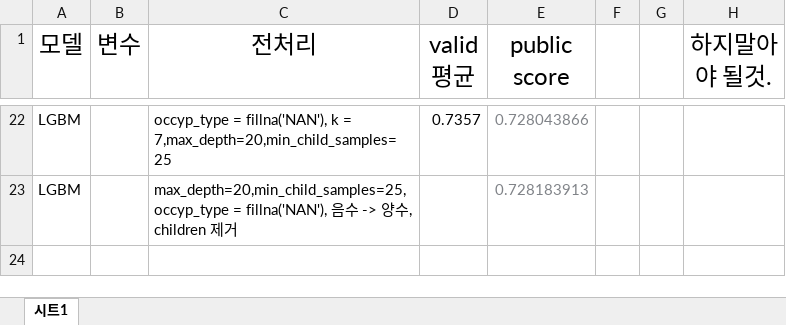
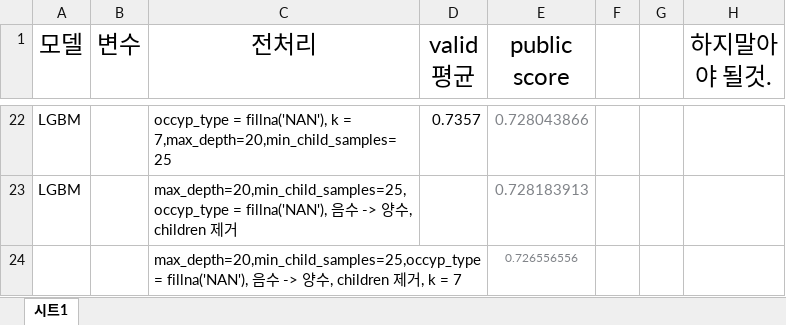
Before and after one commit to parkchanghyup/Dacon, an Excel workbook: 신용카드 사용자 연체 예측 AI 경진대회/파라미터 로그 관리.xlsx, sheet 시트1, drawn as a sheet; only a part is shown, gaps mark what is left out; values as stored, in another font and other column widths than the file's, no borders; the diff names each change by its address in the sheet, - before the commit and + after, or states it on an @@ line.

Commit message:
신용카드

```diff
--- a/신용카드 사용자 연체 예측 AI 경진대회/파라미터 로그 관리.xlsx (sheet 시트1)
+++ b/신용카드 사용자 연체 예측 AI 경진대회/파라미터 로그 관리.xlsx (sheet 시트1)
+row 24:  |  | max_depth=20,min_child_samples=25,occyp_type = fillna('NAN'), 음수 -> 양수, children 제거, k = 7 |  | 0.726556556
```
